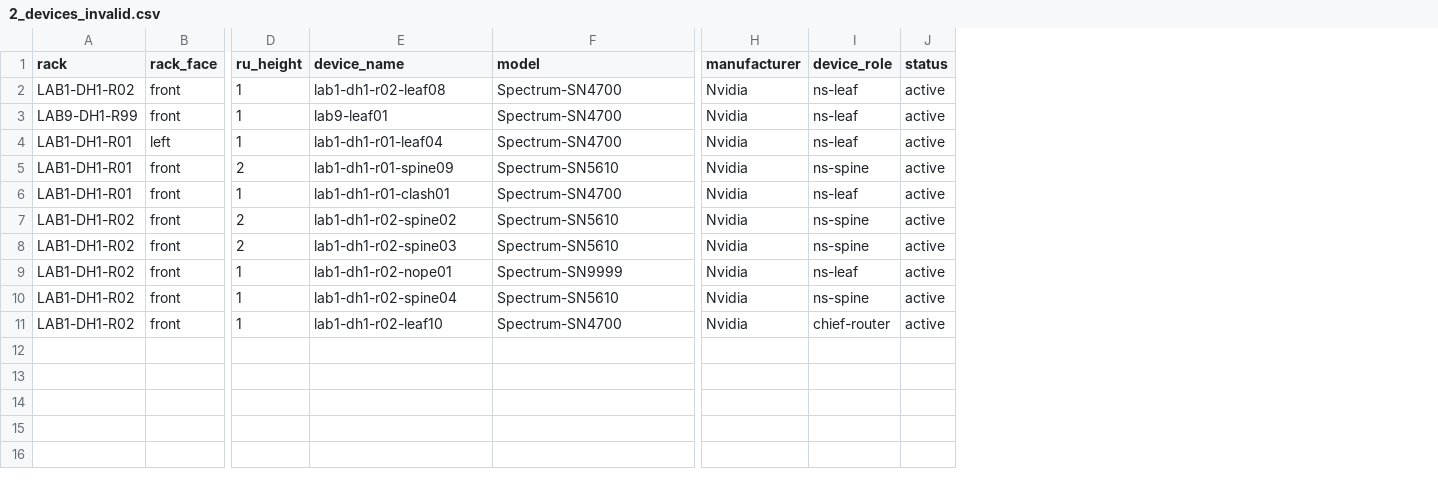
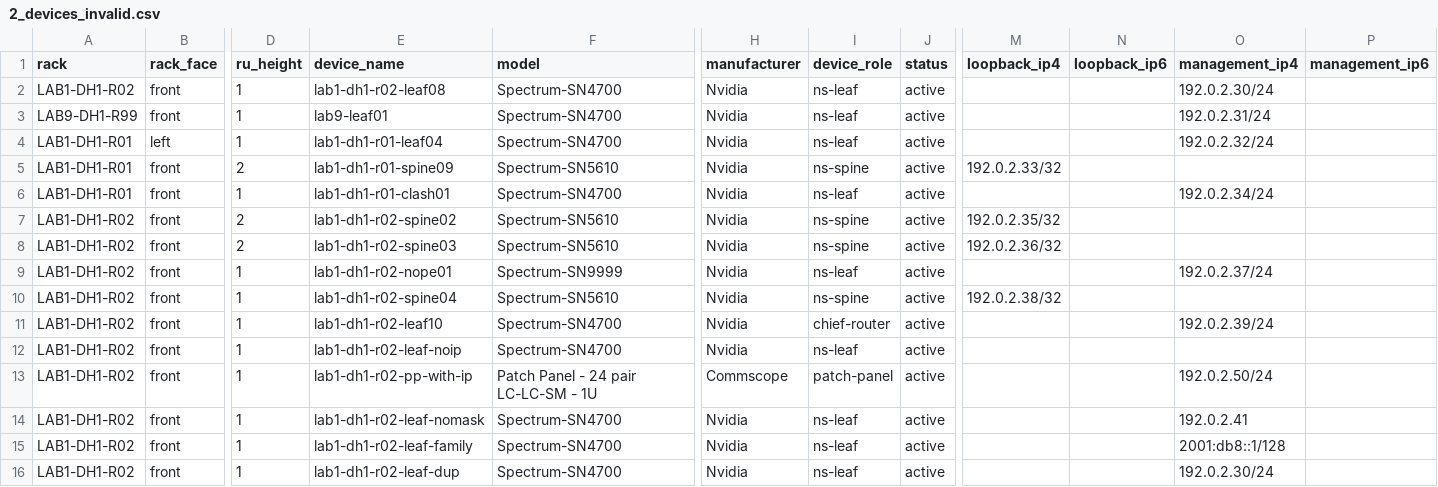
Before and after one commit to kangxin-liu/netbox-tool-kits, a CSV file: samples/2_devices_invalid.csv, drawn as a sheet; only a part is shown, gaps mark what is left out; rows hold the shown columns only; the diff names each change by its address in the sheet, - before the commit and + after, or states it on an @@ line.

Commit message:
Implement support for loopback and management IP addresses in device importer. Add new optional columns for IPv4 and IPv6 addresses in the device sheet, ensuring compliance with updated requirements. Enhance validation logic to check for address format and duplication. Update design documentation to reflect these changes and include details on address handling. Revise readiness checks to ensure device types have the necessary interface templates for management and loopback roles.

```diff
--- a/samples/2_devices_invalid.csv
+++ b/samples/2_devices_invalid.csv
+column M (loopback_ip4), rows 5-10: 192.0.2.33/32 |  | 192.0.2.35/32 | 192.0.2.36/32 |  | 192.0.2.38/32
+column N (loopback_ip6), empty
+column O (management_ip4), rows 2-11: 192.0.2.30/24 | 192.0.2.31/24 | 192.0.2.32/24 |  | 192.0.2.34/24 |  |  | 192.0.2.37/24 |  | 192.0.2.39/24
+column P (management_ip6), empty
+row 12: LAB1-DH1-R02 | front | 1 | lab1-dh1-r02-leaf-noip | Spectrum-SN4700 | Nvidia | ns-leaf | active
+row 13: LAB1-DH1-R02 | front | 1 | lab1-dh1-r02-pp-with-ip | Patch Panel - 24 pair LC-LC-SM - 1U | Commscope | patch-panel | active |  |  | 192.0.2.50/24
+row 14: LAB1-DH1-R02 | front | 1 | lab1-dh1-r02-leaf-nomask | Spectrum-SN4700 | Nvidia | ns-leaf | active |  |  | 192.0.2.41
+row 15: LAB1-DH1-R02 | front | 1 | lab1-dh1-r02-leaf-family | Spectrum-SN4700 | Nvidia | ns-leaf | active |  |  | 2001:db8::1/128
+row 16: LAB1-DH1-R02 | front | 1 | lab1-dh1-r02-leaf-dup | Spectrum-SN4700 | Nvidia | ns-leaf | active |  |  | 192.0.2.30/24
```
Also changed, not shown: samples/2_devices_valid.csv, 22 other files.
